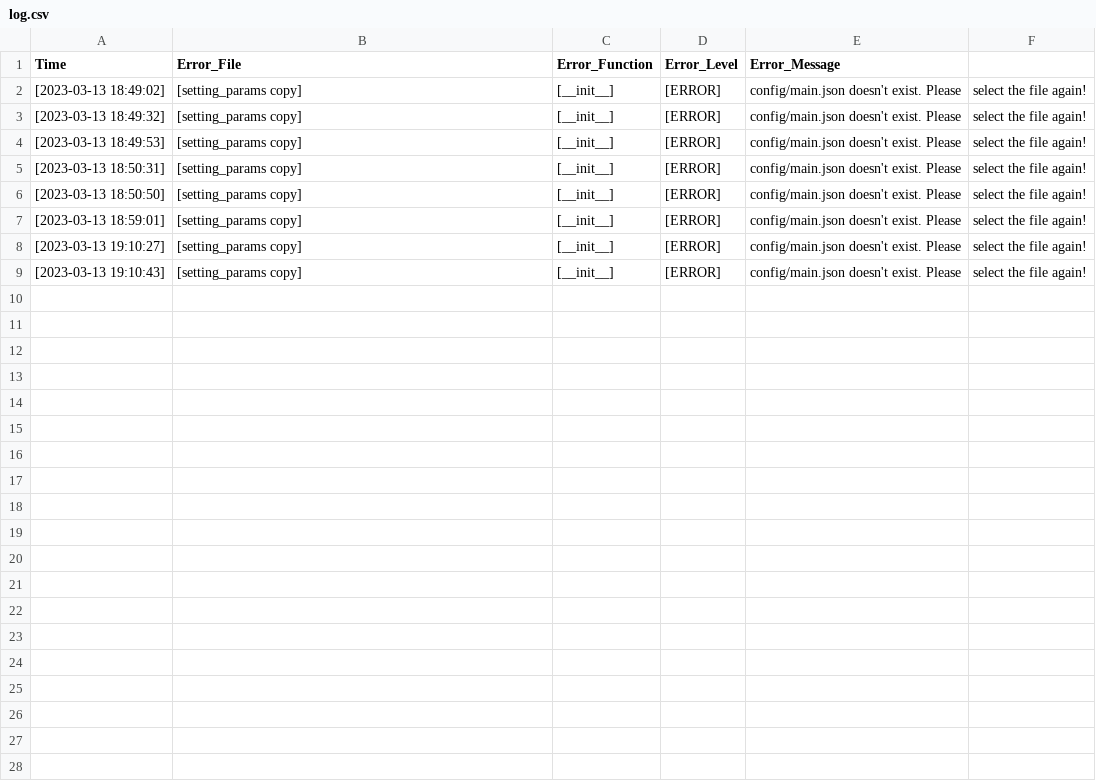
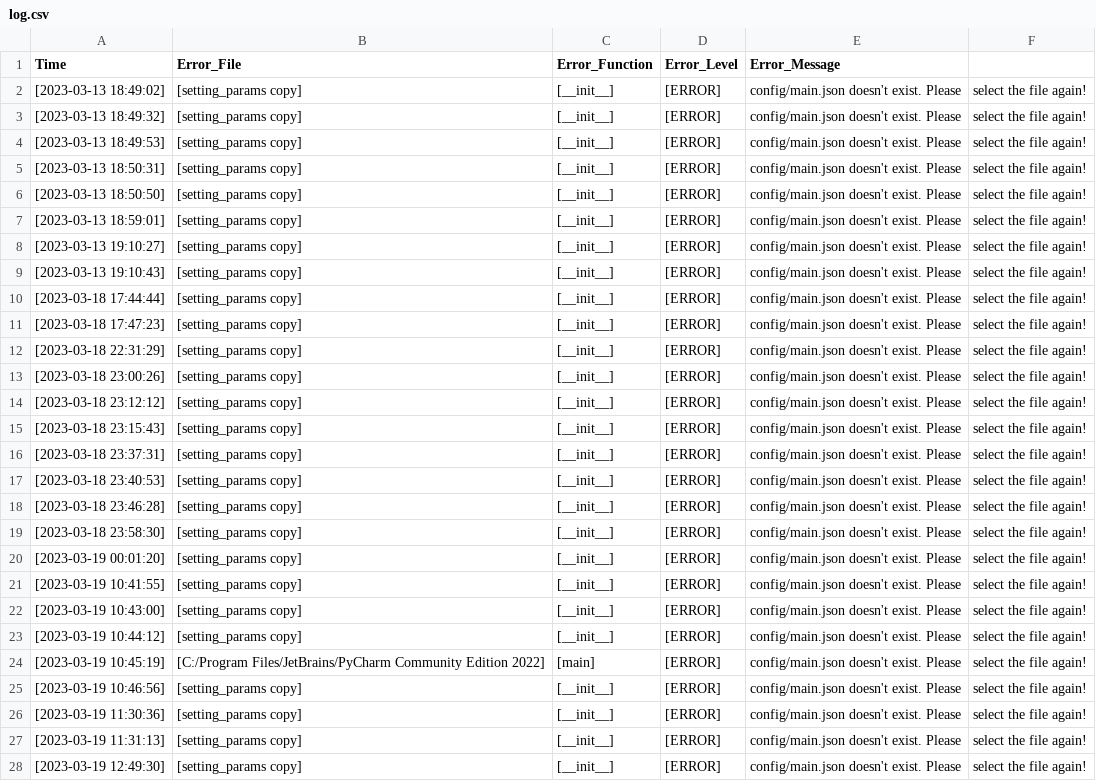
Before and after one commit to PudPawat/container-orientation-detection, a CSV file: log.csv, drawn as a sheet; only a part is shown; the diff covers the shown part only; the diff names each change by its address in the sheet, - before the commit and + after, or states it on an @@ line.

```diff
--- a/log.csv
+++ b/log.csv
+row 10: [2023-03-18 17:44:44] | [setting_params copy] | [__init__] | [ERROR] | config/main.json doesn't exist. Please | select the file again!
+row 11: [2023-03-18 17:47:23] | [setting_params copy] | [__init__] | [ERROR] | config/main.json doesn't exist. Please | select the file again!
+row 12: [2023-03-18 22:31:29] | [setting_params copy] | [__init__] | [ERROR] | config/main.json doesn't exist. Please | select the file again!
+row 13: [2023-03-18 23:00:26] | [setting_params copy] | [__init__] | [ERROR] | config/main.json doesn't exist. Please | select the file again!
+row 14: [2023-03-18 23:12:12] | [setting_params copy] | [__init__] | [ERROR] | config/main.json doesn't exist. Please | select the file again!
+row 15: [2023-03-18 23:15:43] | [setting_params copy] | [__init__] | [ERROR] | config/main.json doesn't exist. Please | select the file again!
+row 16: [2023-03-18 23:37:31] | [setting_params copy] | [__init__] | [ERROR] | config/main.json doesn't exist. Please | select the file again!
+row 17: [2023-03-18 23:40:53] | [setting_params copy] | [__init__] | [ERROR] | config/main.json doesn't exist. Please | select the file again!
+row 18: [2023-03-18 23:46:28] | [setting_params copy] | [__init__] | [ERROR] | config/main.json doesn't exist. Please | select the file again!
+row 19: [2023-03-18 23:58:30] | [setting_params copy] | [__init__] | [ERROR] | config/main.json doesn't exist. Please | select the file again!
+row 20: [2023-03-19 00:01:20] | [setting_params copy] | [__init__] | [ERROR] | config/main.json doesn't exist. Please | select the file again!
+row 21: [2023-03-19 10:41:55] | [setting_params copy] | [__init__] | [ERROR] | config/main.json doesn't exist. Please | select the file again!
+row 22: [2023-03-19 10:43:00] | [setting_params copy] | [__init__] | [ERROR] | config/main.json doesn't exist. Please | select the file again!
+row 23: [2023-03-19 10:44:12] | [setting_params copy] | [__init__] | [ERROR] | config/main.json doesn't exist. Please | select the file again!
+row 24: [2023-03-19 10:45:19] | [C:/Program Files/JetBrains/PyCharm Community Edition 2022] | [main] | [ERROR] | config/main.json doesn't exist. Please | select the file again!
+row 25: [2023-03-19 10:46:56] | [setting_params copy] | [__init__] | [ERROR] | config/main.json doesn't exist. Please | select the file again!
+row 26: [2023-03-19 11:30:36] | [setting_params copy] | [__init__] | [ERROR] | config/main.json doesn't exist. Please | select the file again!
+row 27: [2023-03-19 11:31:13] | [setting_params copy] | [__init__] | [ERROR] | config/main.json doesn't exist. Please | select the file again!
+row 28: [2023-03-19 12:49:30] | [setting_params copy] | [__init__] | [ERROR] | config/main.json doesn't exist. Please | select the file again!
```
Also changed, not shown: 14 added rows elsewhere in this file, 52 other files.
